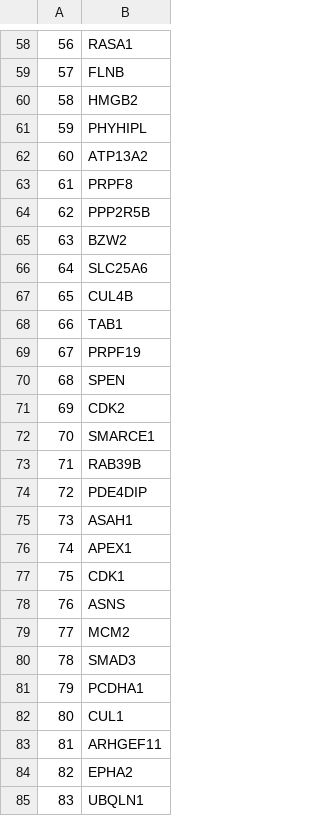
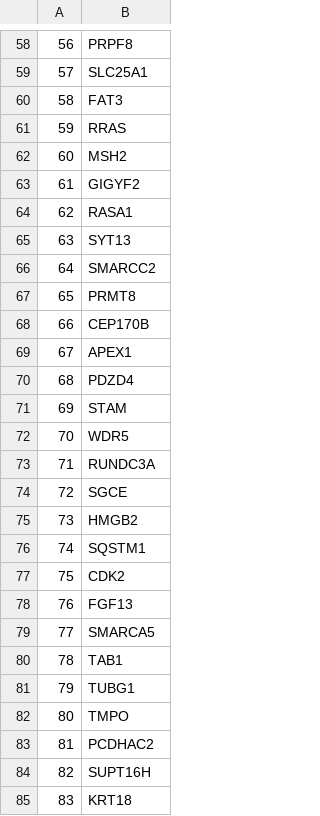
Before and after one commit to KarenYuanMei/SynSig, a CSV file: fetal_only_val.csv, drawn as a sheet; only a part is shown, gaps mark what is left out; the diff covers the shown part only.

```diff
--- a/fetal_only_val.csv
+++ b/fetal_only_val.csv
@@ -58,28 +58,28 @@
-56,RASA1
-57,FLNB
-58,HMGB2
-59,PHYHIPL
-60,ATP13A2
-61,PRPF8
-62,PPP2R5B
-63,BZW2
-64,SLC25A6
-65,CUL4B
-66,TAB1
-67,PRPF19
-68,SPEN
-69,CDK2
-70,SMARCE1
-71,RAB39B
-72,PDE4DIP
-73,ASAH1
-74,APEX1
-75,CDK1
-76,ASNS
-77,MCM2
-78,SMAD3
-79,PCDHA1
-80,CUL1
-81,ARHGEF11
-82,EPHA2
-83,UBQLN1
+56,PRPF8
+57,SLC25A1
+58,FAT3
+59,RRAS
+60,MSH2
+61,GIGYF2
+62,RASA1
+63,SYT13
+64,SMARCC2
+65,PRMT8
+66,CEP170B
+67,APEX1
+68,PDZD4
+69,STAM
+70,WDR5
+71,RUNDC3A
+72,SGCE
+73,HMGB2
+74,SQSTM1
+75,CDK2
+76,FGF13
+77,SMARCA5
+78,TAB1
+79,TUBG1
+80,TMPO
+81,PCDHAC2
+82,SUPT16H
+83,KRT18
```
Also changed, not shown: 107 edited cells elsewhere in this file, Feature_Importance_0.csv, Feature_Importance_1.csv, 19 other files.
